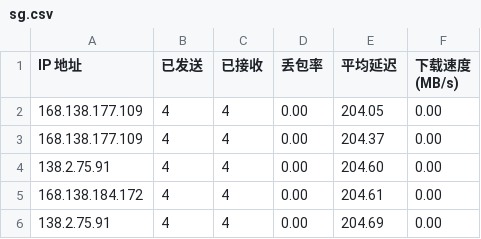
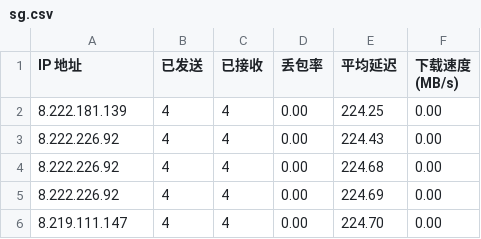
Before and after one commit to qfsy/CFCDN-Auto, a CSV file: CloudflareST/sg.csv, drawn as a sheet.

```diff
--- a/CloudflareST/sg.csv
+++ b/CloudflareST/sg.csv
@@ -1,6 +1,6 @@
 IP 地址,已发送,已接收,丢包率,平均延迟,下载速度 (MB/s)
-168.138.177.109,4,4,0.00,204.05,0.00
-168.138.177.109,4,4,0.00,204.37,0.00
-138.2.75.91,4,4,0.00,204.60,0.00
-168.138.184.172,4,4,0.00,204.61,0.00
-138.2.75.91,4,4,0.00,204.69,0.00
+8.222.181.139,4,4,0.00,224.25,0.00
+8.222.226.92,4,4,0.00,224.43,0.00
+8.222.226.92,4,4,0.00,224.68,0.00
+8.222.226.92,4,4,0.00,224.69,0.00
+8.219.111.147,4,4,0.00,224.70,0.00
```
